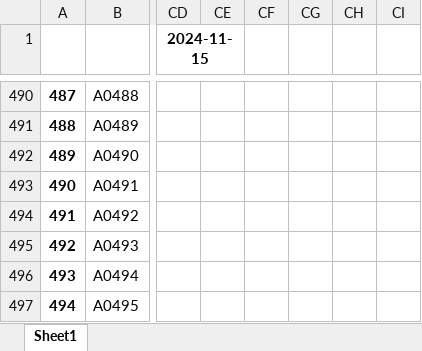
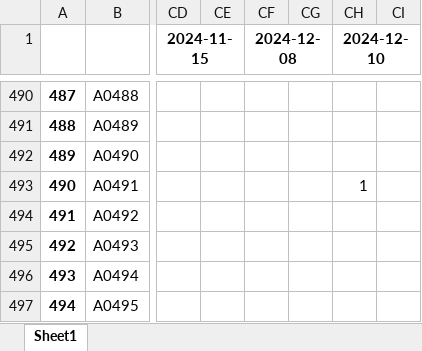
Before and after one commit to abcd00ou/Dong.github.io, an Excel workbook: static/data/작업공수/작업자입력.xlsx, sheet Sheet1, drawn as a sheet; only a part is shown, gaps mark what is left out; values as stored, in another font and other column widths than the file's, no borders; the diff covers the shown part only; the diff names each change by its address in the sheet, - before the commit and + after, or states it on an @@ line.

```diff
--- a/static/data/작업공수/작업자입력.xlsx (sheet Sheet1)
+++ b/static/data/작업공수/작업자입력.xlsx (sheet Sheet1)
-CF1: (empty)
+CF1: 2024-12-08
+CF1:CG1 merged
-CH1: (empty)
+CH1: 2024-12-10
+CH1:CI1 merged
-CH493 (2024-12-10): (empty)
+CH493 (2024-12-10): 1
```
Also changed, not shown: 9 edited cells elsewhere in this sheet, static/data/작업공수/작업입력.xlsx, 7 other files.
